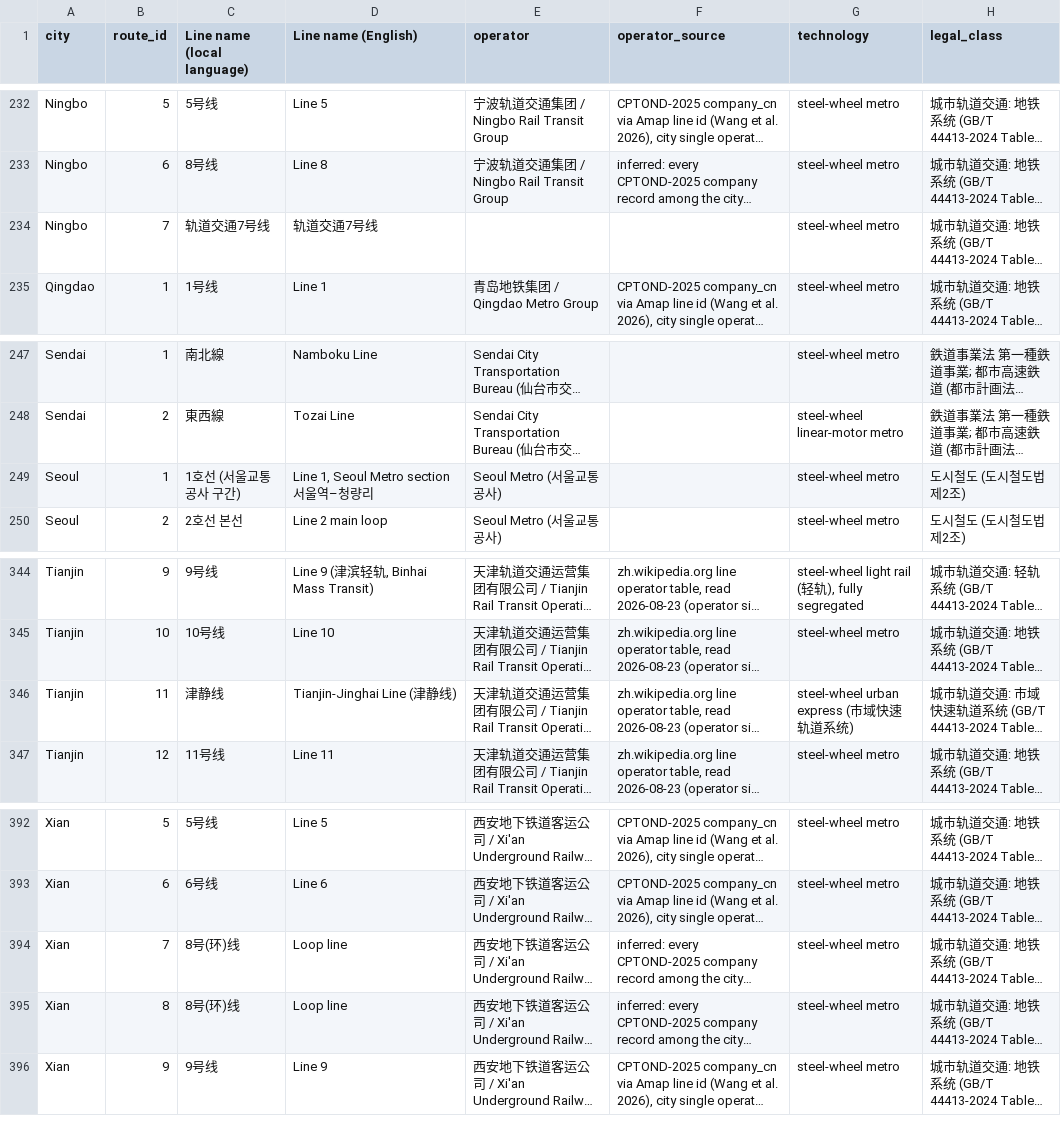
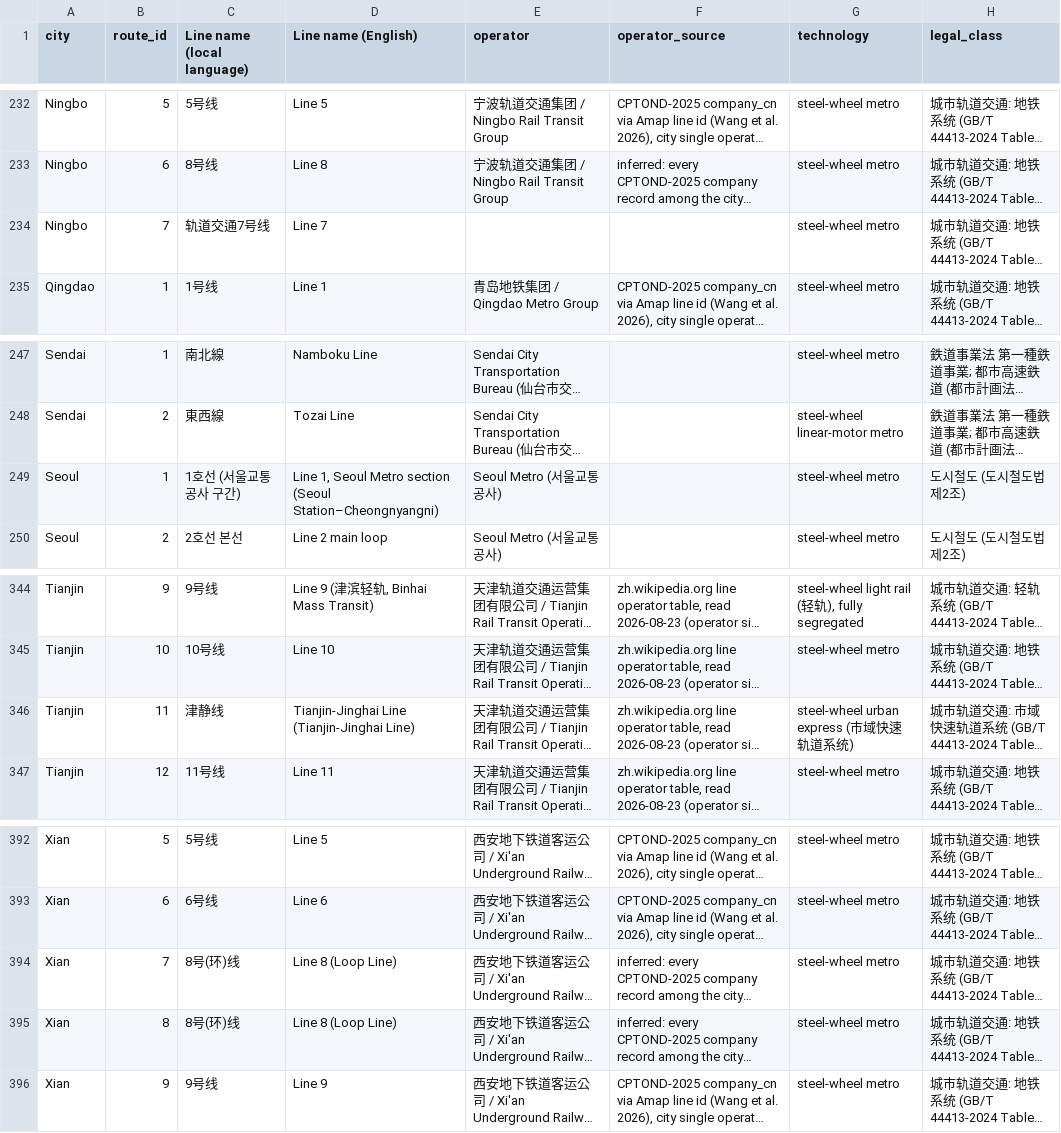
Before and after one commit to hanyuchengatdelft/east-asian-metro-dataset, a CSV file: data/route_information.csv, drawn as a sheet; only a part is shown, gaps mark what is left out; long unchanged cells end in …; the diff covers the shown part only; the diff names each change by its address in the sheet, - before the commit and + after, or states it on an @@ line.

Commit message:
Update the english name for some lines

```diff
--- a/data/route_information.csv
+++ b/data/route_information.csv
-D234 (Line name (English)): 轨道交通7号线
+D234 (Line name (English)): Line 7
-D249 (Line name (English)): …Metro section 서울역–청량리
+D249 (Line name (English)): …Metro section (Seoul Station–Cheongnyangni)
-D346 (Line name (English)): Tianjin-Jinghai Line (津静线)
+D346 (Line name (English)): Tianjin-Jinghai Line (Tianjin-Jinghai Line)
-D394:D395 (Line name (English)): Loop line
+D394:D395 (Line name (English)): Line 8 (Loop Line)
```
Also changed, not shown: 12 edited cells elsewhere in this file.
